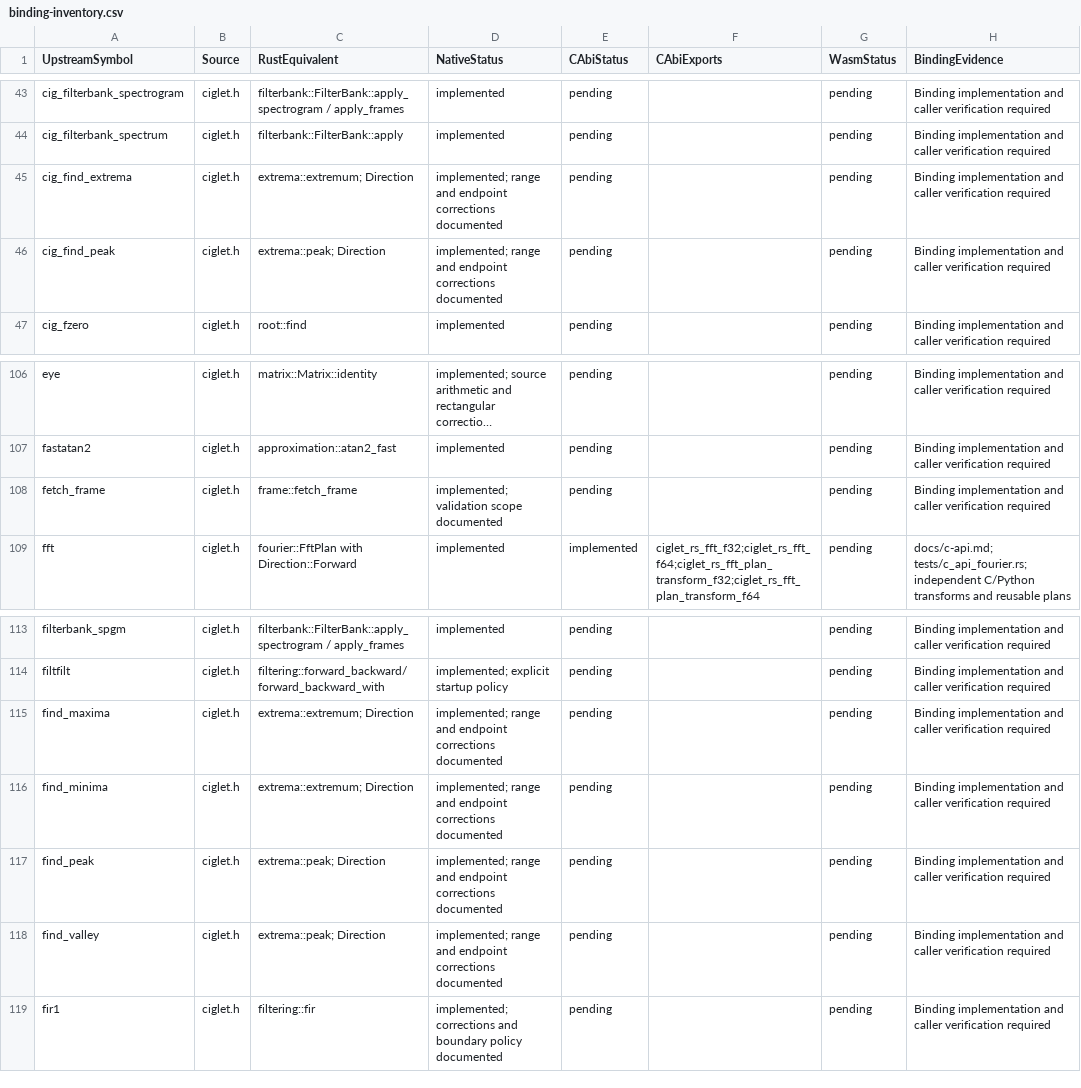
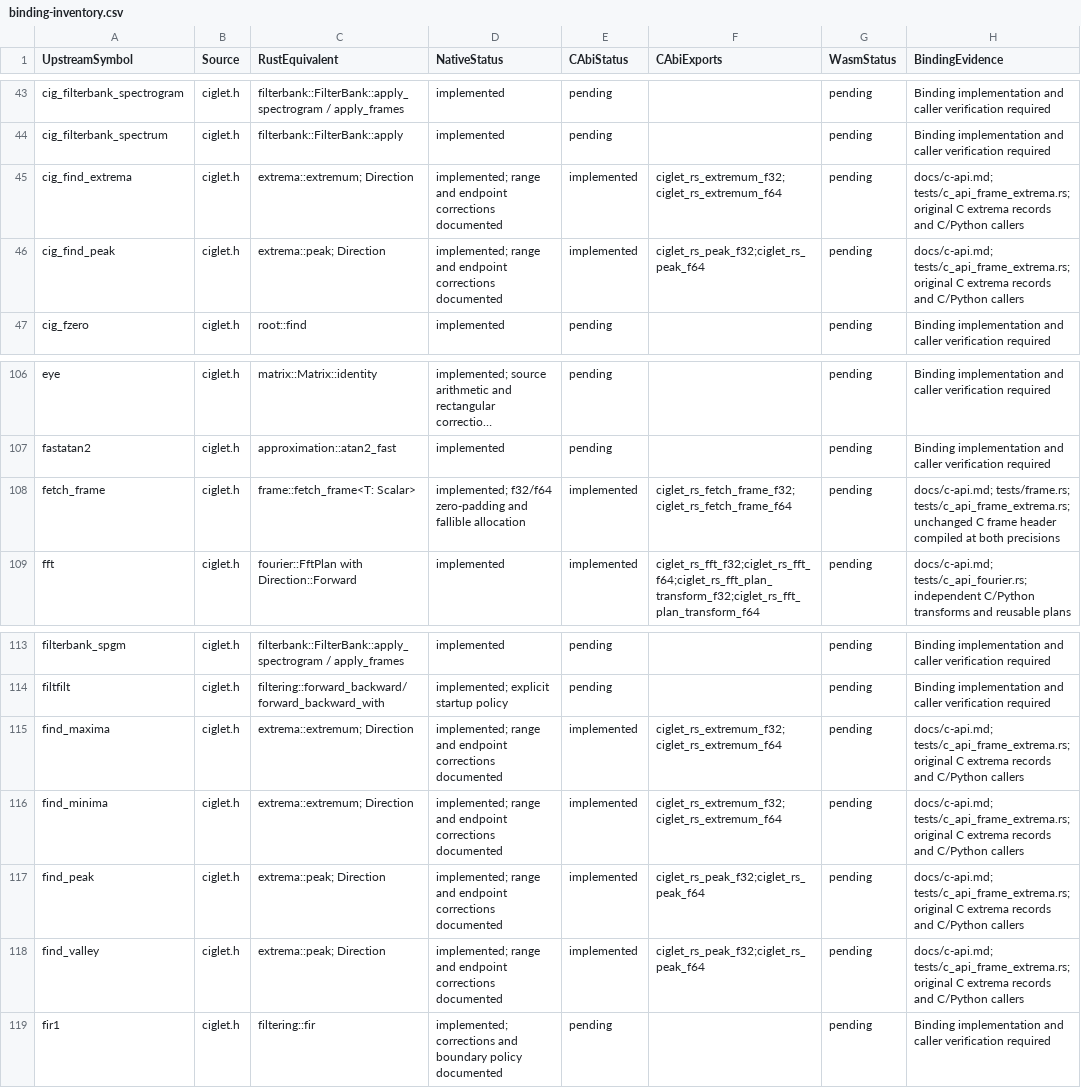
Before and after one commit to Lqm1/ciglet-rs, a CSV file: docs/binding-inventory.csv, drawn as a sheet; only a part is shown, gaps mark what is left out; long unchanged cells end in ….

Commit message:
feat: expose frames and extrema with both scalar precisions

```diff
--- a/docs/binding-inventory.csv
+++ b/docs/binding-inventory.csv
@@ -44,4 +44,4 @@
 "cig_filterbank_spectrum","ciglet.h","filterbank::FilterBank::apply","implemented","pending","","pending","Binding implementation and caller verification required"
-"cig_find_extrema","ciglet.h","extrema::extremum; Direction","implemented; range and endpoint corrections documented","pending","","pending","Binding implementation and caller verification required"
-"cig_find_peak","ciglet.h","extrema::peak; Direction","implemented; range and endpoint corrections documented","pending","","pending","Binding implementation and caller verification required"
+"cig_find_extrema","ciglet.h","extrema::extremum; Direction","implemented; range and endpoint corrections documented","implemented","ciglet_rs_extremum_f32;ciglet_rs_extremum_f64","pending","docs/c-api.md; tests/c_api_frame_extrema.rs; original C extrema records and C/Python callers"
+"cig_find_peak","ciglet.h","extrema::peak; Direction","implemented; range and endpoint corrections documented","implemented","ciglet_rs_peak_f32;ciglet_rs_peak_f64","pending","docs/c-api.md; tests/c_api_frame_extrema.rs; original C extrema records and C/Python callers"
 "cig_fzero","ciglet.h","root::find","implemented","pending","","pending","Binding implementation and caller verification required"
@@ -107,3 +107,3 @@
 "fastatan2","ciglet.h","approximation::atan2_fast","implemented","pending","","pending","Binding implementation and caller verification required"
-"fetch_frame","ciglet.h","frame::fetch_frame","implemented; validation scope documented","pending","","pending","Binding implementation and caller verification required"
+"fetch_frame","ciglet.h","frame::fetch_frame<T: Scalar>","implemented; f32/f64 zero-padding and fallible allocation","implemented","ciglet_rs_fetch_frame_f32;ciglet_rs_fetch_frame_f64","pending","docs/c-api.md; tests/frame.rs; tests/c_api_frame_extrema.rs; unchanged C frame header compiled at both precisions"
 "fft","ciglet.h","fourier::FftPlan with Direction::Forward","implemented","implemented","ciglet_rs_fft_f32;ciglet_rs_fft_f64;ciglet_rs_fft_plan_transform_f32;ciglet_rs_fft_plan_transform_f64","pending","docs/c-api.md; tests/c_api_fourier.rs; independent C/Python transforms and reusable plans"
@@ -114,6 +114,6 @@
 "filtfilt","ciglet.h","filtering::forward_backward/forward_backward_with","implemented; explicit startup policy","pending","","pending","Binding implementation and caller verification required"
-"find_maxima","ciglet.h","extrema::extremum; Direction","implemented; range and endpoint corrections documented","pending","","pending","Binding implementation and caller verification required"
-"find_minima","ciglet.h","extrema::extremum; Direction","implemented; range and endpoint corrections documented","pending","","pending","Binding implementation and caller verification required"
-"find_peak","ciglet.h","extrema::peak; Direction","implemented; range and endpoint corrections documented","pending","","pending","Binding implementation and caller verification required"
-"find_valley","ciglet.h","extrema::peak; Direction","implemented; range and endpoint corrections documented","pending","","pending","Binding implementation and caller verification required"
+"find_maxima","ciglet.h","extrema::extremum; Direction","implemented; range and endpoint corrections documented","implemented","ciglet_rs_extremum_f32;ciglet_rs_extremum_f64","pending","docs/c-api.md; tests/c_api_frame_extrema.rs; original C extrema records and C/Python callers"
+"find_minima","ciglet.h","extrema::extremum; Direction","implemented; range and endpoint corrections documented","implemented","ciglet_rs_extremum_f32;ciglet_rs_extremum_f64","pending","docs/c-api.md; tests/c_api_frame_extrema.rs; original C extrema records and C/Python callers"
+"find_peak","ciglet.h","extrema::peak; Direction","implemented; range and endpoint corrections documented","implemented","ciglet_rs_peak_f32;ciglet_rs_peak_f64","pending","docs/c-api.md; tests/c_api_frame_extrema.rs; original C extrema records and C/Python callers"
+"find_valley","ciglet.h","extrema::peak; Direction","implemented; range and endpoint corrections documented","implemented","ciglet_rs_peak_f32;ciglet_rs_peak_f64","pending","docs/c-api.md; tests/c_api_frame_extrema.rs; original C extrema records and C/Python callers"
 "fir1","ciglet.h","filtering::fir","implemented; corrections and boundary policy documented","pending","","pending","Binding implementation and caller verification required"
```
Also changed, not shown: docs/api-inventory.csv, 15 other files.
